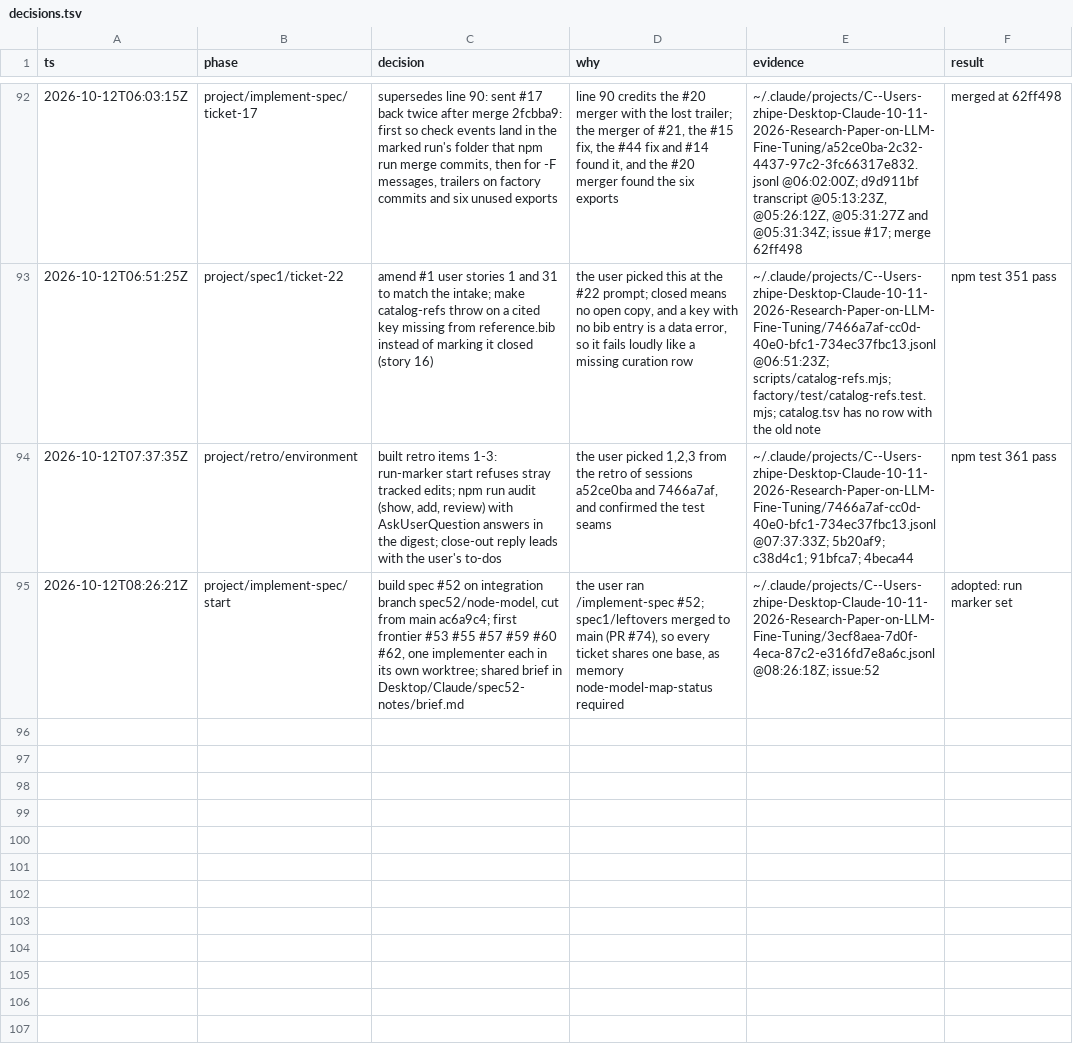
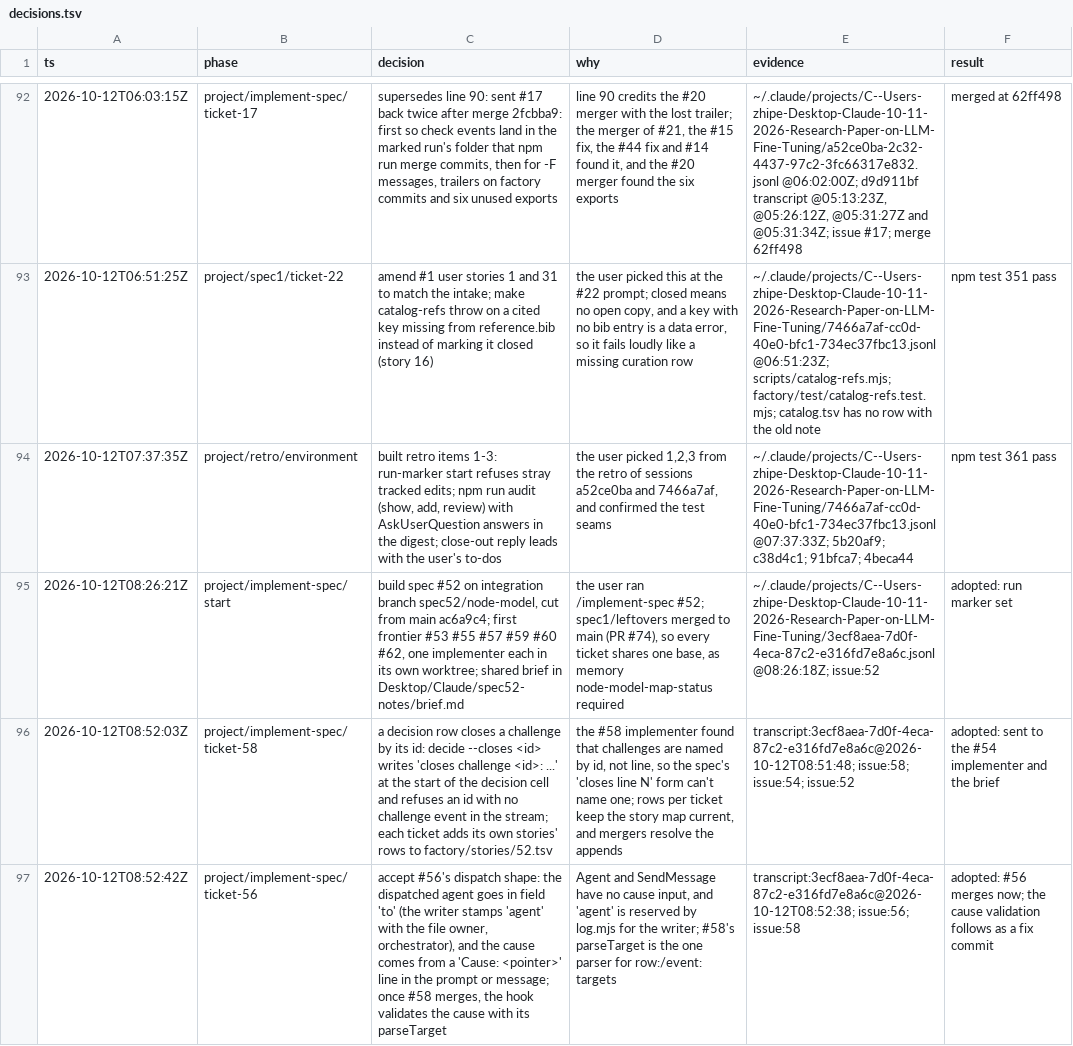
Before and after one commit to zhipengzhu1-dotcom/10-11-2026-Small-Molecule-Designs-and-LLM-Fine-Tune, a TSV file: factory/decisions.tsv, drawn as a sheet; only a part is shown, gaps mark what is left out; the diff names each change by its address in the sheet, - before the commit and + after, or states it on an @@ line.

```diff
--- a/factory/decisions.tsv
+++ b/factory/decisions.tsv
+row 96: 2026-10-12T08:52:03Z | project/implement-spec/ticket-58 | a decision row closes a challenge by its id: decide --closes <id> writes 'closes challenge <id>: ...' at the start of the decision cell and refuses an id with no challenge event in the stream; each ticket adds its own stories' rows to factory/stories/52.tsv | the #58 implementer found that challenges are named by id, not line, so the spec's 'closes line N' form can't name one; rows per ticket keep the story map current, and mergers resolve the appends | transcript:3ecf8aea-7d0f-4eca-87c2-e316fd7e8a6c@2026-10-12T08:51:48; issue:58; issue:54; issue:52 | adopted: sent to the #54 implementer and the brief
+row 97: 2026-10-12T08:52:42Z | project/implement-spec/ticket-56 | accept #56's dispatch shape: the dispatched agent goes in field 'to' (the writer stamps 'agent' with the file owner, orchestrator), and the cause comes from a 'Cause: <pointer>' line in the prompt or message; once #58 merges, the hook validates the cause with its parseTarget | Agent and SendMessage have no cause input, and 'agent' is reserved by log.mjs for the writer; #58's parseTarget is the one parser for row:/event: targets | transcript:3ecf8aea-7d0f-4eca-87c2-e316fd7e8a6c@2026-10-12T08:52:38; issue:56; issue:58 | adopted: #56 merges now; the cause validation follows as a fix commit
```
Also changed, not shown: 7 other files.
